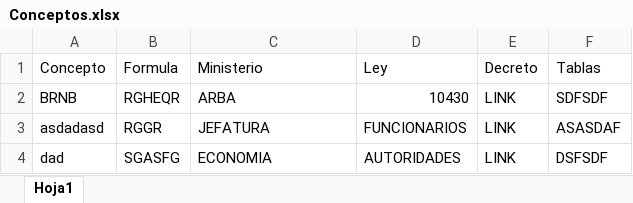
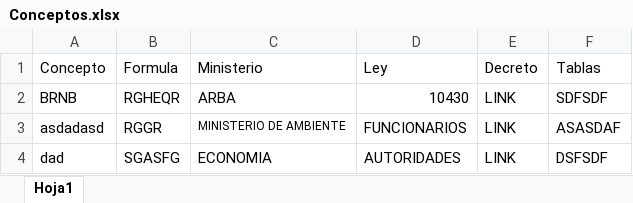
Before and after one commit to GregoPonce/Conceptos, an Excel workbook: Tablas/Conceptos.xlsx, sheet Hoja1, drawn as a sheet; values as stored, in another font and other column widths than the file's, no borders; the diff names each change by its address in the sheet, - before the commit and + after, or states it on an @@ line.

```diff
--- a/Tablas/Conceptos.xlsx (sheet Hoja1)
+++ b/Tablas/Conceptos.xlsx (sheet Hoja1)
-C3 (Ministerio): JEFATURA
+C3 (Ministerio): MINISTERIO DE AMBIENTE
@@ C3 text size: smaller @@
```
Also changed, not shown: 4 other files.
